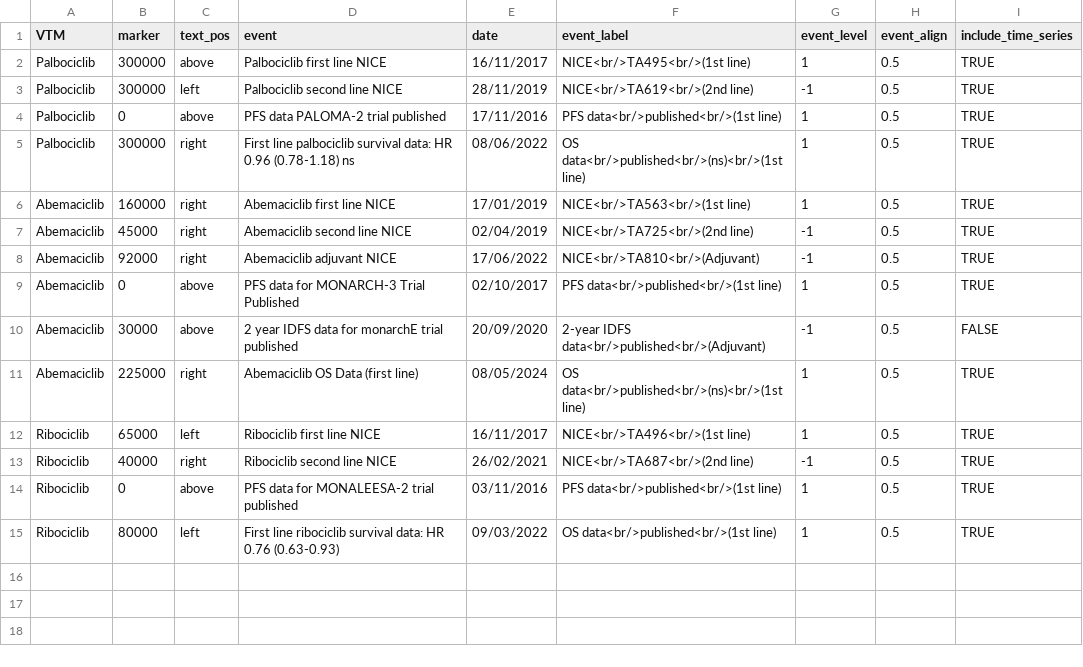
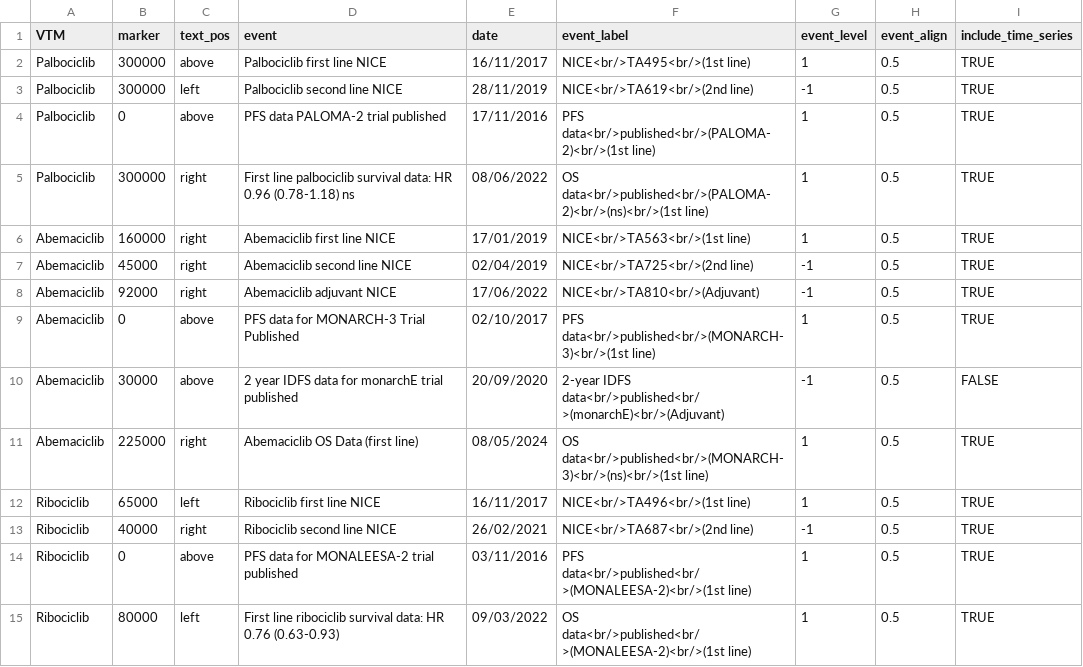
Before and after one commit to ebmdatalab/cdk4-6-uptake-openprescribing-hospitals, a CSV file: data/KeyDates.csv, drawn as a sheet.

Commit message:
add trial names to key dates

```diff
--- a/data/KeyDates.csv
+++ b/data/KeyDates.csv
@@ -3,4 +3,4 @@ Palbociclib,300000,above,Palbociclib first line NICE,16/11/2017,NICE<br/>TA495<b
 Palbociclib,300000,left,Palbociclib second line NICE,28/11/2019,NICE<br/>TA619<br/>(2nd line),-1,0.5,TRUE
-Palbociclib,0,above,PFS data PALOMA-2 trial published,17/11/2016,PFS data<br/>published<br/>(1st line),1,0.5,TRUE
-Palbociclib,300000,right,First line palbociclib survival data: HR 0.96 (0.78-1.18) ns,08/06/2022,OS data<br/>published<br/>(ns)<br/>(1st line),1,0.5,TRUE
+Palbociclib,0,above,PFS data PALOMA-2 trial published,17/11/2016,PFS data<br/>published<br/>(PALOMA-2)<br/>(1st line),1,0.5,TRUE
+Palbociclib,300000,right,First line palbociclib survival data: HR 0.96 (0.78-1.18) ns,08/06/2022,OS data<br/>published<br/>(PALOMA-2)<br/>(ns)<br/>(1st line),1,0.5,TRUE
 Abemaciclib,160000,right,Abemaciclib first line NICE,17/01/2019,NICE<br/>TA563<br/>(1st line),1,0.5,TRUE
@@ -8,8 +8,8 @@ Abemaciclib,45000,right,Abemaciclib second line NICE,02/04/2019,NICE<br/>TA725<b
 Abemaciclib,92000,right,Abemaciclib adjuvant NICE,17/06/2022,NICE<br/>TA810<br/>(Adjuvant),-1,0.5,TRUE
-Abemaciclib,0,above,PFS data for MONARCH-3 Trial Published,02/10/2017,PFS data<br/>published<br/>(1st line),1,0.5,TRUE
-Abemaciclib,30000,above,2 year IDFS data for monarchE trial published,20/09/2020,2-year IDFS data<br/>published<br/>(Adjuvant),-1,0.5,FALSE
-Abemaciclib,225000,right,Abemaciclib OS Data (first line),08/05/2024,OS data<br/>published<br/>(ns)<br/>(1st line),1,0.5,TRUE
+Abemaciclib,0,above,PFS data for MONARCH-3 Trial Published,02/10/2017,PFS data<br/>published<br/>(MONARCH-3)<br/>(1st line),1,0.5,TRUE
+Abemaciclib,30000,above,2 year IDFS data for monarchE trial published,20/09/2020,2-year IDFS data<br/>published<br/>(monarchE)<br/>(Adjuvant),-1,0.5,FALSE
+Abemaciclib,225000,right,Abemaciclib OS Data (first line),08/05/2024,OS data<br/>published<br/>(MONARCH-3)<br/>(ns)<br/>(1st line),1,0.5,TRUE
 Ribociclib,65000,left,Ribociclib first line NICE,16/11/2017,NICE<br/>TA496<br/>(1st line),1,0.5,TRUE
 Ribociclib,40000,right,Ribociclib second line NICE,26/02/2021,NICE<br/>TA687<br/>(2nd line),-1,0.5,TRUE
-Ribociclib,0,above,PFS data for MONALEESA-2 trial published,03/11/2016,PFS data<br/>published<br/>(1st line),1,0.5,TRUE
-Ribociclib,80000,left,First line ribociclib survival data: HR 0.76 (0.63-0.93),09/03/2022,OS data<br/>published<br/>(1st line),1,0.5,TRUE
+Ribociclib,0,above,PFS data for MONALEESA-2 trial published,03/11/2016,PFS data<br/>published<br/>(MONALEESA-2)<br/>(1st line),1,0.5,TRUE
+Ribociclib,80000,left,First line ribociclib survival data: HR 0.76 (0.63-0.93),09/03/2022,OS data<br/>published<br/>(MONALEESA-2)<br/>(1st line),1,0.5,TRUE
```
